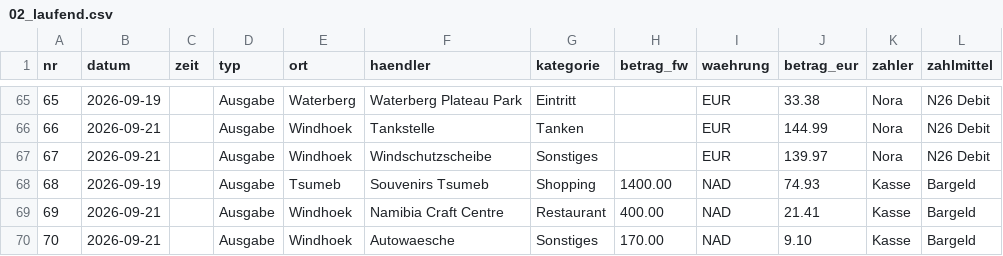
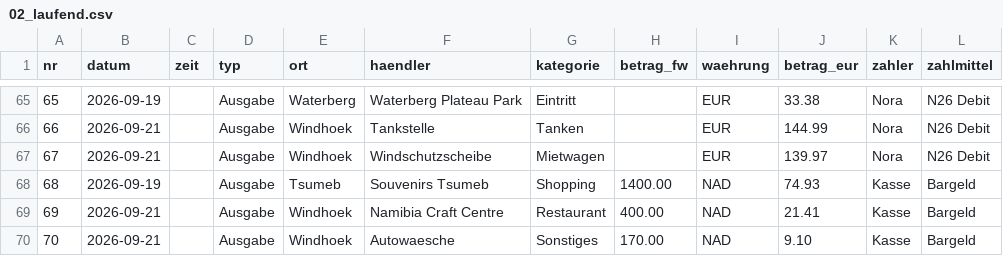
Before and after one commit to PaddyBlanco/Namibia, a CSV file: data/02_laufend.csv, drawn as a sheet; only a part is shown, gaps mark what is left out; the diff names each change by its address in the sheet, - before the commit and + after, or states it on an @@ line.

```diff
--- a/data/02_laufend.csv
+++ b/data/02_laufend.csv
-G67 (kategorie): Sonstiges
+G67 (kategorie): Mietwagen
```
Also changed, not shown: 3 other files.
